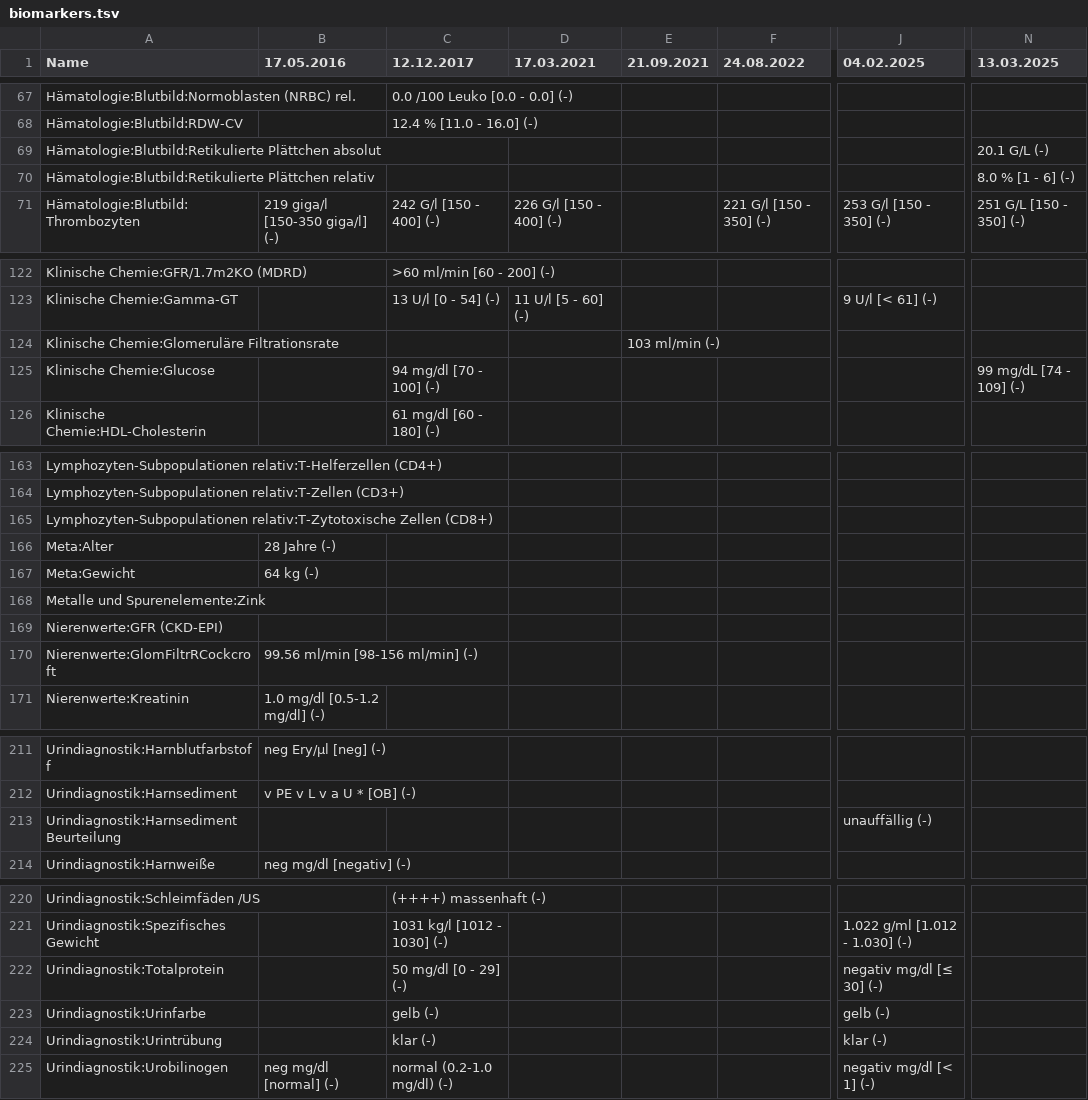
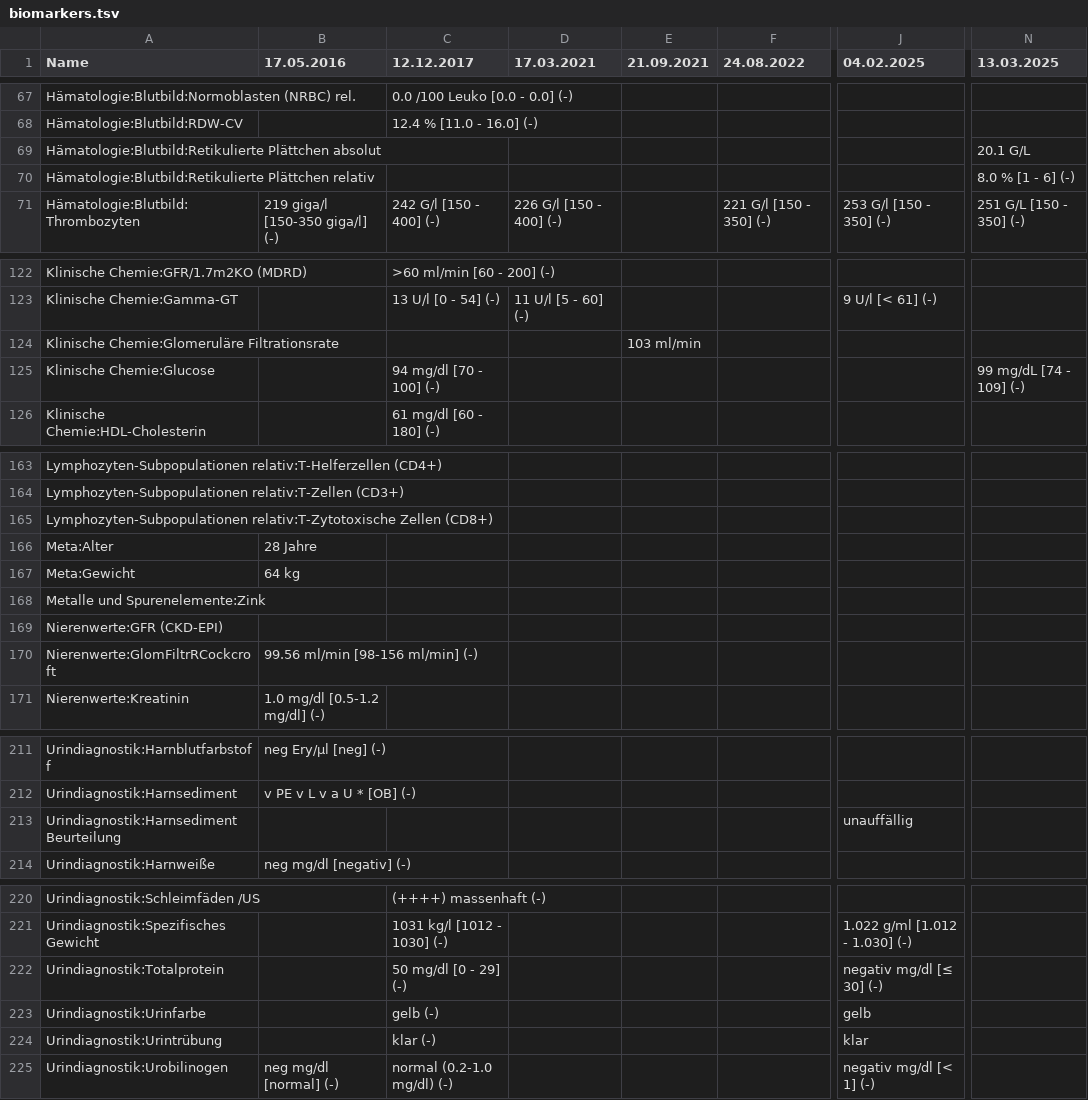
Before and after one commit to ympoglag/biomarkers, a TSV file: biomarkers.tsv, drawn as a sheet; only a part is shown, gaps mark what is left out; the diff names each change by its address in the sheet, - before the commit and + after, or states it on an @@ line.

```diff
--- a/biomarkers.tsv
+++ b/biomarkers.tsv
-N69 (13.03.2025): 20.1 G/L (-)
+N69 (13.03.2025): 20.1 G/L
-E124 (21.09.2021): 103 ml/min (-)
+E124 (21.09.2021): 103 ml/min
-B166 (17.05.2016): 28 Jahre (-)
+B166 (17.05.2016): 28 Jahre
-B167 (17.05.2016): 64 kg (-)
+B167 (17.05.2016): 64 kg
-J213 (04.02.2025): unauffällig (-)
+J213 (04.02.2025): unauffällig
-J223 (04.02.2025): gelb (-)
+J223 (04.02.2025): gelb
-J224 (04.02.2025): klar (-)
+J224 (04.02.2025): klar
```
Also changed, not shown: 2 other files.
